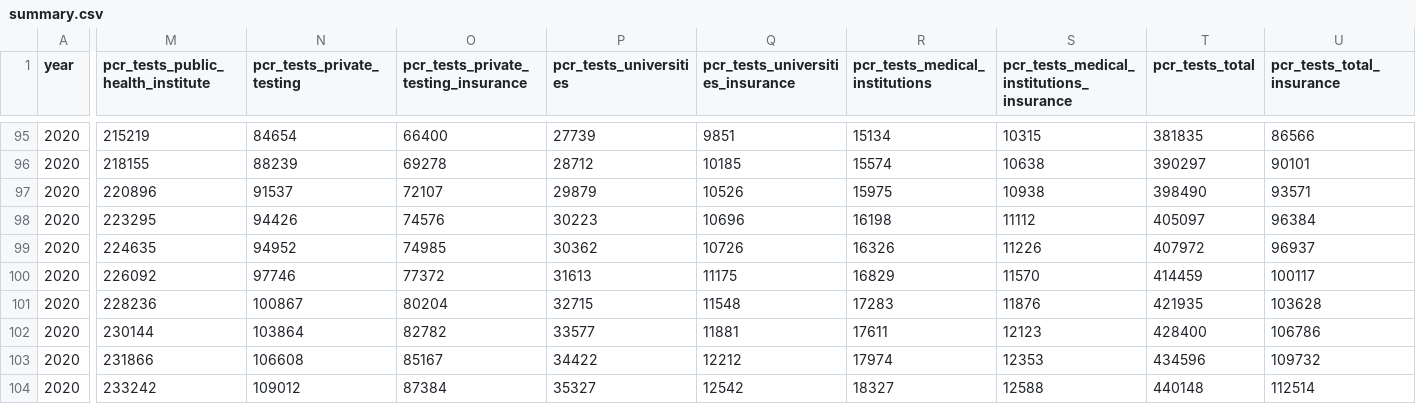
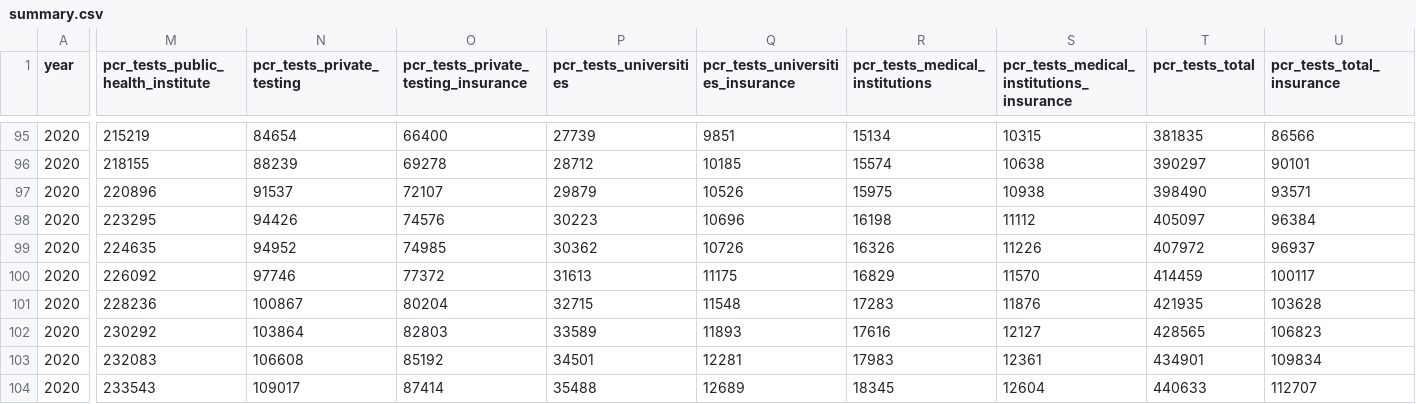
Before and after one commit to Tomonobu3110/covid19, a CSV file: data/summary.csv, drawn as a sheet; only a part is shown, gaps mark what is left out; the diff covers the shown part only; the diff names each change by its address in the sheet, - before the commit and + after, or states it on an @@ line.

```diff
--- a/data/summary.csv
+++ b/data/summary.csv
-M102: 230144
+M102: 230292
-O102: 82782
+O102: 82803
-P102 (pcr_tests_universities): 33577
+P102 (pcr_tests_universities): 33589
-Q102 (pcr_tests_universities_insurance): 11881
+Q102 (pcr_tests_universities_insurance): 11893
-R102 (pcr_tests_medical_institutions): 17611
+R102 (pcr_tests_medical_institutions): 17616
-S102: 12123
+S102: 12127
-T102 (pcr_tests_total): 428400
+T102 (pcr_tests_total): 428565
-U102 (pcr_tests_total_insurance): 106786
+U102 (pcr_tests_total_insurance): 106823
-M103: 231866
+M103: 232083
-O103: 85167
+O103: 85192
-P103 (pcr_tests_universities): 34422
+P103 (pcr_tests_universities): 34501
-Q103 (pcr_tests_universities_insurance): 12212
+Q103 (pcr_tests_universities_insurance): 12281
-R103 (pcr_tests_medical_institutions): 17974
+R103 (pcr_tests_medical_institutions): 17983
-S103: 12353
+S103: 12361
-T103 (pcr_tests_total): 434596
+T103 (pcr_tests_total): 434901
-U103 (pcr_tests_total_insurance): 109732
+U103 (pcr_tests_total_insurance): 109834
-M104: 233242
+M104: 233543
-N104 (pcr_tests_private_testing): 109012
+N104 (pcr_tests_private_testing): 109017
-O104: 87384
+O104: 87414
-P104 (pcr_tests_universities): 35327
+P104 (pcr_tests_universities): 35488
-Q104 (pcr_tests_universities_insurance): 12542
+Q104 (pcr_tests_universities_insurance): 12689
-R104 (pcr_tests_medical_institutions): 18327
+R104 (pcr_tests_medical_institutions): 18345
-S104: 12588
+S104: 12604
-T104 (pcr_tests_total): 440148
+T104 (pcr_tests_total): 440633
-U104 (pcr_tests_total_insurance): 112514
+U104 (pcr_tests_total_insurance): 112707
```
Also changed, not shown: 1 added row and 52 edited cells elsewhere in this file, data/prefectures.csv, 1 other file.
